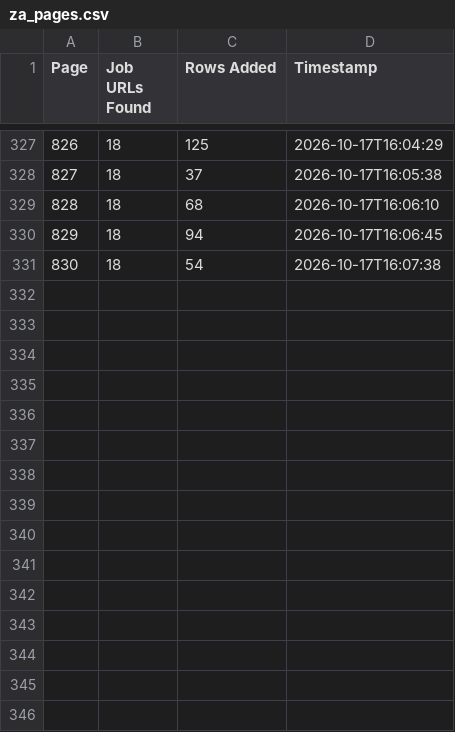
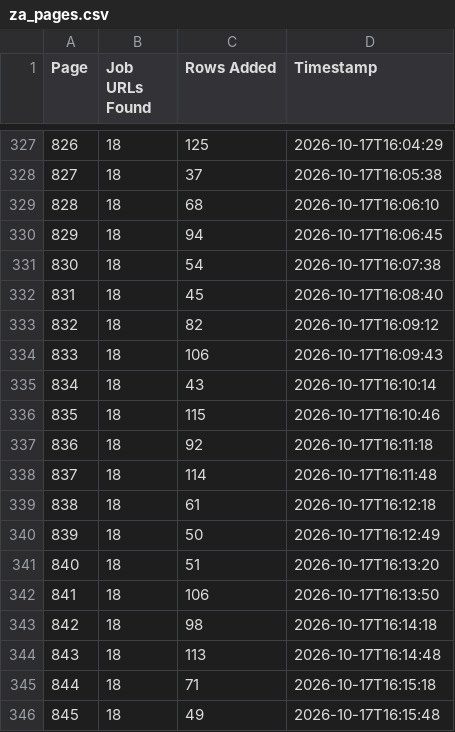
Before and after one commit to janety2000/za-501-1000, a CSV file: za_pages.csv, drawn as a sheet; only a part is shown, gaps mark what is left out; the diff names each change by its address in the sheet, - before the commit and + after, or states it on an @@ line.

```diff
--- a/za_pages.csv
+++ b/za_pages.csv
+row 332: 831 | 18 | 45 | 2026-10-17T16:08:40
+row 333: 832 | 18 | 82 | 2026-10-17T16:09:12
+row 334: 833 | 18 | 106 | 2026-10-17T16:09:43
+row 335: 834 | 18 | 43 | 2026-10-17T16:10:14
+row 336: 835 | 18 | 115 | 2026-10-17T16:10:46
+row 337: 836 | 18 | 92 | 2026-10-17T16:11:18
+row 338: 837 | 18 | 114 | 2026-10-17T16:11:48
+row 339: 838 | 18 | 61 | 2026-10-17T16:12:18
+row 340: 839 | 18 | 50 | 2026-10-17T16:12:49
+row 341: 840 | 18 | 51 | 2026-10-17T16:13:20
+row 342: 841 | 18 | 106 | 2026-10-17T16:13:50
+row 343: 842 | 18 | 98 | 2026-10-17T16:14:18
+row 344: 843 | 18 | 113 | 2026-10-17T16:14:48
+row 345: 844 | 18 | 71 | 2026-10-17T16:15:18
+row 346: 845 | 18 | 49 | 2026-10-17T16:15:48
```
Also changed, not shown: 2 other files.
